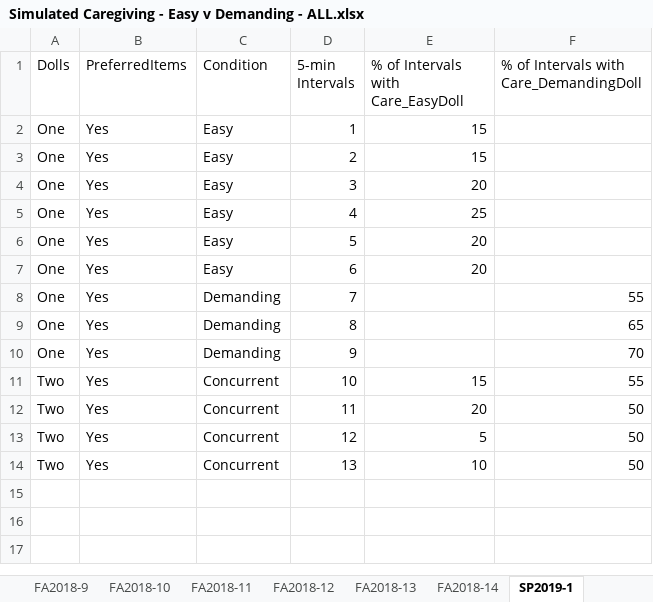
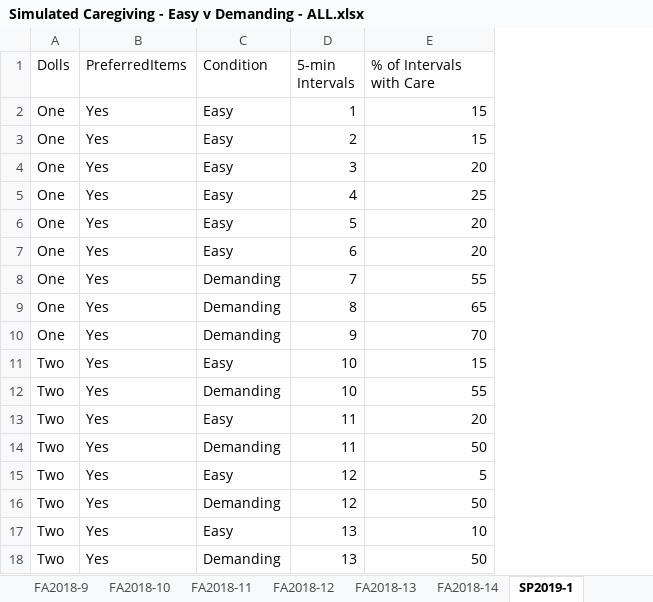
Before and after one commit to kathrynglodowski/easy_demanding_caregiving, an Excel workbook: Simulated Caregiving - Easy v Demanding - ALL.xlsx, sheet SP2019-1, drawn as a sheet; values as stored, in another font and other column widths than the file's, no borders; removed rows and columns are numbered as before the commit, all else as after; the diff names each change by its address in the sheet, - before the commit and + after, or states it on an @@ line.

```diff
--- a/Simulated Caregiving - Easy v Demanding - ALL.xlsx (sheet SP2019-1)
+++ b/Simulated Caregiving - Easy v Demanding - ALL.xlsx (sheet SP2019-1)
-column F, rows 1-14: % of Intervals with Care_DemandingDoll |  |  |  |  |  |  | 55 | 65 | 70 | 55 | 50 | 50 | 50
-E1: % of Intervals with Care_EasyDoll
+E1: % of Intervals with Care
-E8 (% of Intervals with Care): (empty)
+E8 (% of Intervals with Care): 55
-E9 (% of Intervals with Care): (empty)
+E9 (% of Intervals with Care): 65
-E10 (% of Intervals with Care): (empty)
+E10 (% of Intervals with Care): 70
-C11 (Condition): Concurrent
+C11 (Condition): Easy
+row 12: Two | Yes | Demanding | 10 | 55
-C13 (Condition): Concurrent
+C13 (Condition): Easy
+row 14: Two | Yes | Demanding | 11 | 50
-C15 (Condition): Concurrent
+C15 (Condition): Easy
+row 16: Two | Yes | Demanding | 12 | 50
-C17 (Condition): Concurrent
+C17 (Condition): Easy
+row 18: Two | Yes | Demanding | 13 | 50
```
Also changed, not shown: sheet FA2018-14, sheet SP2019-3, sheet SP2019-4, sheet SP2019-2, 1 other file.
